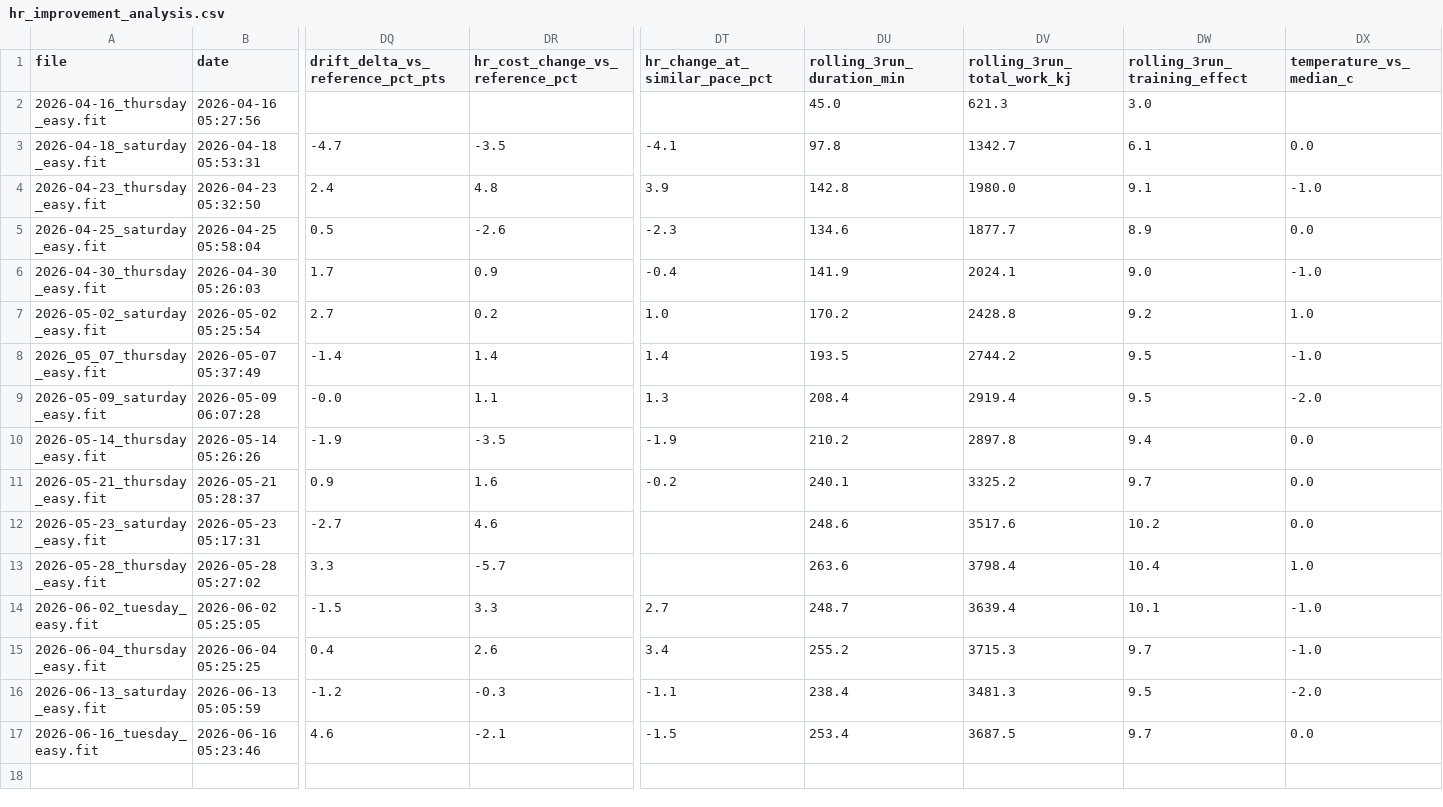
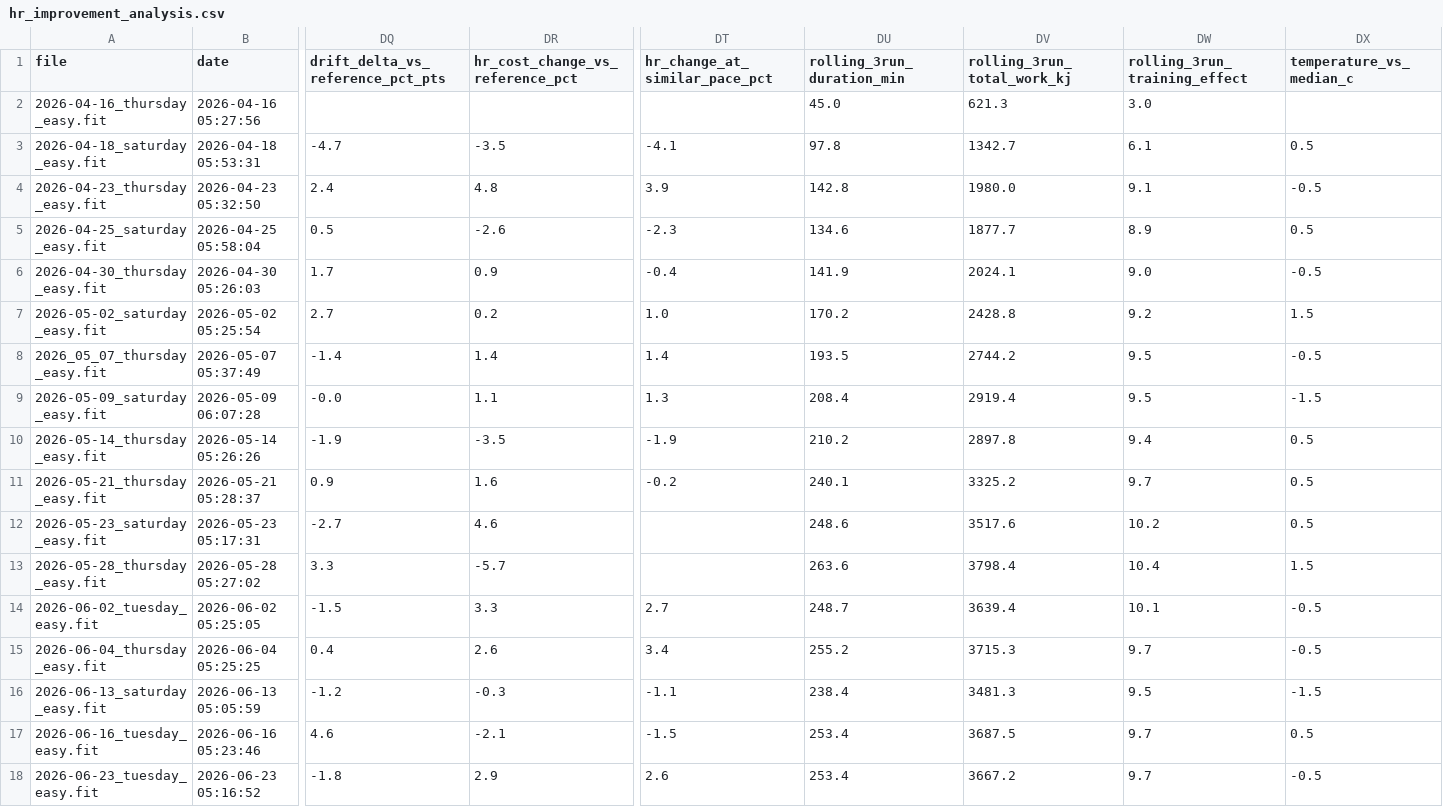
Before and after one commit to jvinodraj/theEagle, a CSV file: reports/easy/hr_improvement_analysis.csv, drawn as a sheet; only a part is shown, gaps mark what is left out; rows hold the shown columns only; the diff names each change by its address in the sheet, - before the commit and + after, or states it on an @@ line.

Commit message:
Strength and Easy run report

```diff
--- a/reports/easy/hr_improvement_analysis.csv
+++ b/reports/easy/hr_improvement_analysis.csv
-DX3 (temperature_vs_median_c): 0.0
+DX3 (temperature_vs_median_c): 0.5
-DX4 (temperature_vs_median_c): -1.0
+DX4 (temperature_vs_median_c): -0.5
-DX5 (temperature_vs_median_c): 0.0
+DX5 (temperature_vs_median_c): 0.5
-DX6 (temperature_vs_median_c): -1.0
+DX6 (temperature_vs_median_c): -0.5
-DX7 (temperature_vs_median_c): 1.0
+DX7 (temperature_vs_median_c): 1.5
-DX8 (temperature_vs_median_c): -1.0
+DX8 (temperature_vs_median_c): -0.5
-DX9 (temperature_vs_median_c): -2.0
+DX9 (temperature_vs_median_c): -1.5
-DX10:DX12 (temperature_vs_median_c): 0.0
+DX10:DX12 (temperature_vs_median_c): 0.5
-DX13 (temperature_vs_median_c): 1.0
+DX13 (temperature_vs_median_c): 1.5
-DX14:DX15 (temperature_vs_median_c): -1.0
+DX14:DX15 (temperature_vs_median_c): -0.5
-DX16 (temperature_vs_median_c): -2.0
+DX16 (temperature_vs_median_c): -1.5
-DX17 (temperature_vs_median_c): 0.0
+DX17 (temperature_vs_median_c): 0.5
+row 18: 2026-06-23_tuesday_easy.fit | 2026-06-23 05:16:52 | -1.8 | 2.9 | 2.6 | 253.4 | 3667.2 | 9.7 | -0.5
```
Also changed, not shown: reports/strength/strength_endurance_sessions.csv, reports/strength/strength_recovery_interaction.csv, 6 other files.
